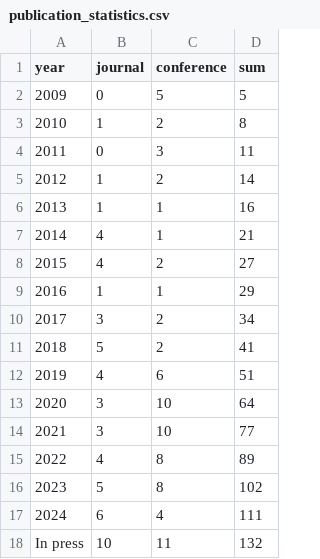
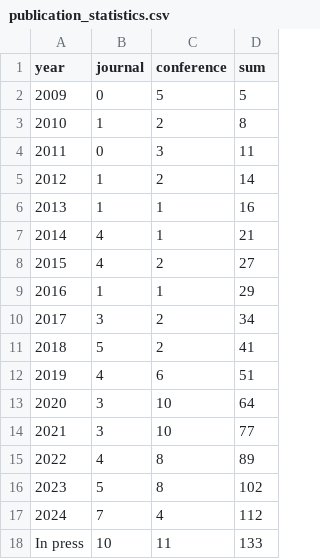
Before and after one commit to COLA-Laboratory/cola_www_src, a CSV file: static/publication_statistics.csv, drawn as a sheet.

Commit message:
update publication
update publication

```diff
--- a/static/publication_statistics.csv
+++ b/static/publication_statistics.csv
@@ -16,3 +16,3 @@ year,journal,conference,sum
 2023,5,8,102
-2024,6,4,111
-In press,10,11,132
+2024,7,4,112
+In press,10,11,133
```
Also changed, not shown: 2 other files.
